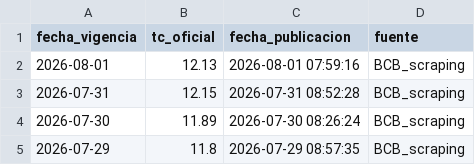
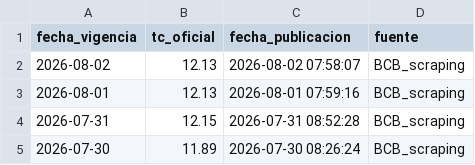
Before and after one commit to mtineojr/y_tc_bcb, a CSV file: data/tc_bcb.csv, drawn as a sheet; only a part is shown; the shorter side is filled out with more unchanged rows.

```diff
--- a/data/tc_bcb.csv
+++ b/data/tc_bcb.csv
@@ -1,2 +1,3 @@
 fecha_vigencia,tc_oficial,fecha_publicacion,fuente
+2026-08-02,12.13,2026-08-02 07:58:07,BCB_scraping
 2026-08-01,12.13,2026-08-01 07:59:16,BCB_scraping
```
